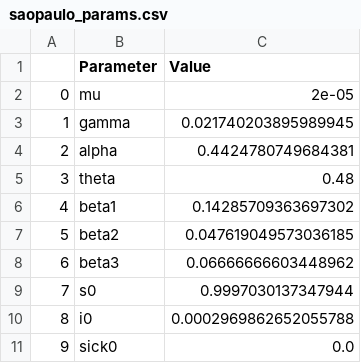
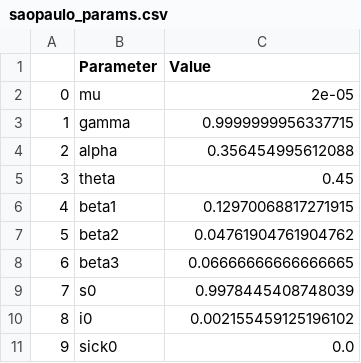
Before and after one commit to dferruzzo/Covid-19, a CSV file: data/saopaulo_params.csv, drawn as a sheet.

```diff
--- a/data/saopaulo_params.csv
+++ b/data/saopaulo_params.csv
@@ -2,10 +2,10 @@
 0,mu,2e-05
-1,gamma,0.021740203895989945
-2,alpha,0.4424780749684381
-3,theta,0.48
-4,beta1,0.14285709363697302
-5,beta2,0.047619049573036185
-6,beta3,0.06666666603448962
-7,s0,0.9997030137347944
-8,i0,0.0002969862652055788
+1,gamma,0.9999999956337715
+2,alpha,0.356454995612088
+3,theta,0.45
+4,beta1,0.12970068817271915
+5,beta2,0.04761904761904762
+6,beta3,0.06666666666666665
+7,s0,0.9978445408748039
+8,i0,0.002155459125196102
 9,sick0,0.0
```
Also changed, not shown: 32 other files.
